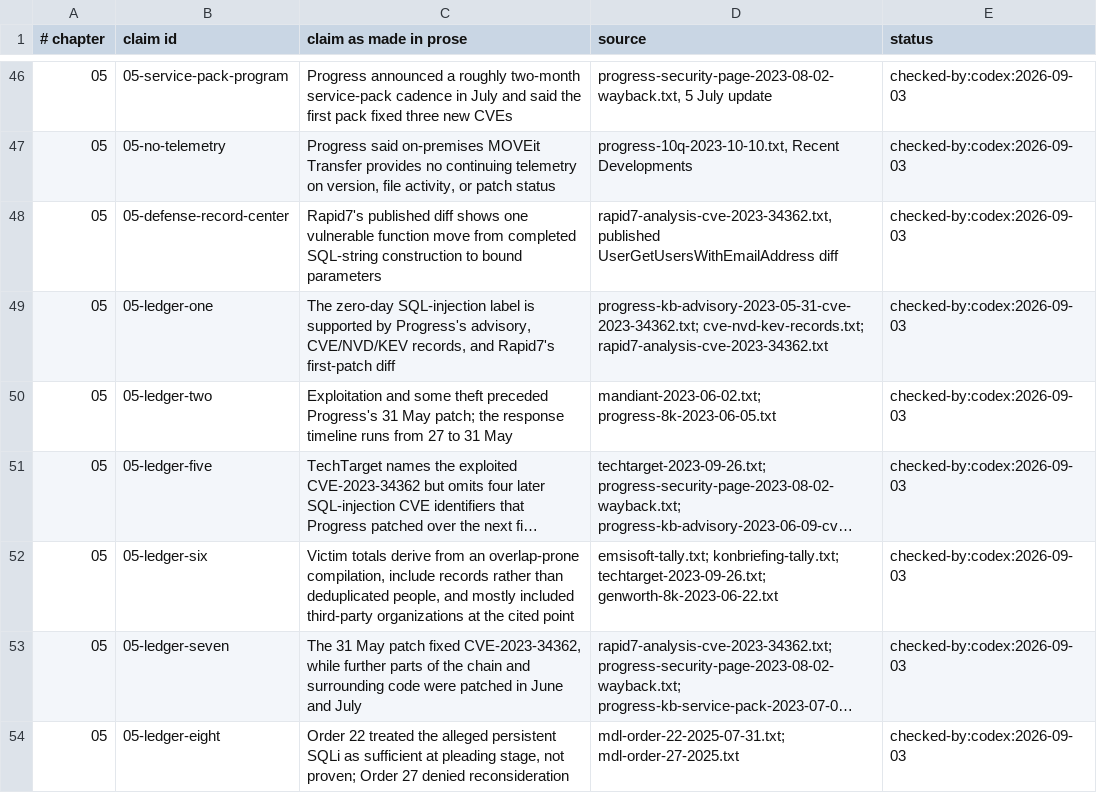
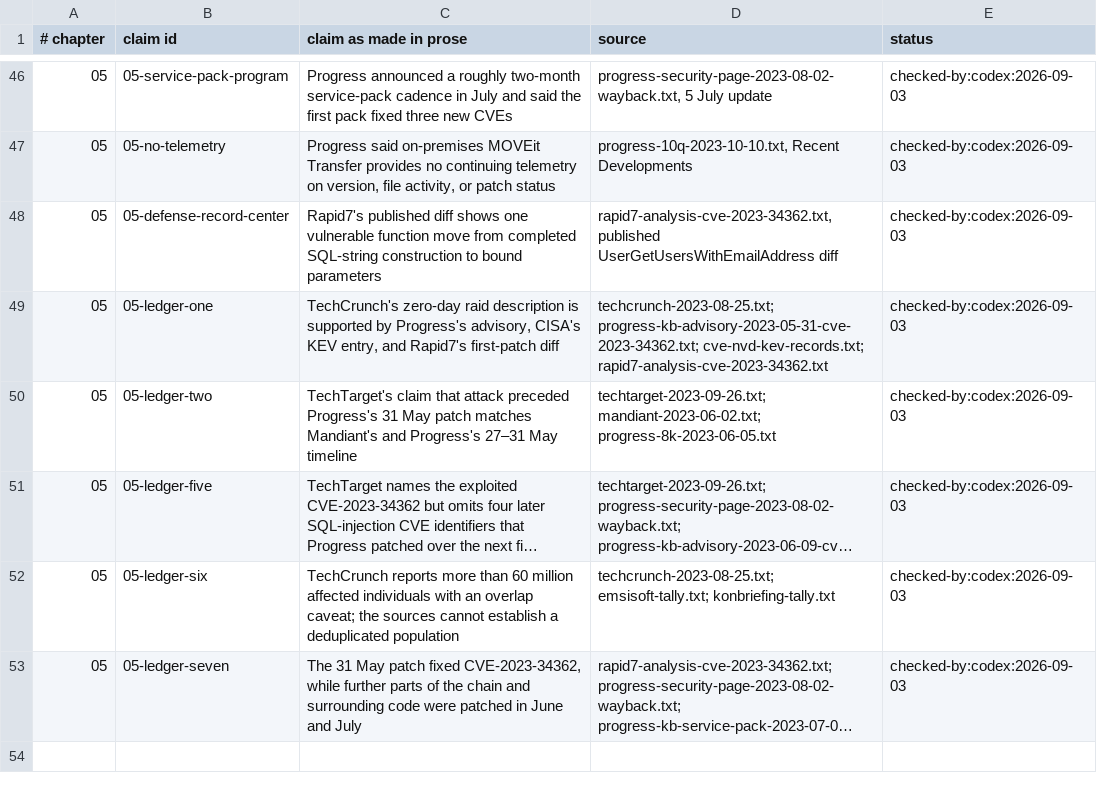
Before and after one commit to AnthonyKot/book17, a TSV file: checks/claims/05.tsv, drawn as a sheet; only a part is shown, gaps mark what is left out; long unchanged cells end in …; the diff names each change by its address in the sheet, - before the commit and + after, or states it on an @@ line.

Commit message:
WIP ch.5: narrow claims and mark count open

```diff
--- a/checks/claims/05.tsv
+++ b/checks/claims/05.tsv
-C49 (claim as made in prose): The zero-day SQL-injection label is supported by Progress's advisory, CVE/NVD/KEV records, and Rapid7's…
+C49 (claim as made in prose): TechCrunch's zero-day raid description is supported by Progress's advisory, CISA's KEV entry, and Rapid7's…
-D49 (source): progress-kb-advisory-2023-05-31-cve-2023-34362.txt; cve-nvd-kev-records.txt;…
+D49 (source): techcrunch-2023-08-25.txt; progress-kb-advisory-2023-05-31-cve-2023-34362.txt; cve-nvd-kev-records.txt;…
-C50 (claim as made in prose): Exploitation and some theft preceded Progress's 31 May patch; the response timeline runs from 27 to 31 May
+C50 (claim as made in prose): TechTarget's claim that attack preceded Progress's 31 May patch matches Mandiant's and Progress's 27–31 May timeline
-D50 (source): mandiant-2023-06-02.txt; progress-8k-2023-06-05.txt
+D50 (source): techtarget-2023-09-26.txt; mandiant-2023-06-02.txt; progress-8k-2023-06-05.txt
-C52 (claim as made in prose): Victim totals derive from an overlap-prone compilation, include records rather than deduplicated people, and mostly included third-party organizations at the cited point
+C52 (claim as made in prose): TechCrunch reports more than 60 million affected individuals with an overlap caveat; the sources cannot establish a deduplicated population
-D52 (source): emsisoft-tally.txt; konbriefing-tally.txt; techtarget-2023-09-26.txt; genworth-8k-2023-06-22.txt
+D52 (source): techcrunch-2023-08-25.txt; emsisoft-tally.txt; konbriefing-tally.txt
-row 54: 05 | 05-ledger-eight | Order 22 treated the alleged persistent SQLi as sufficient at pleading stage, not proven; Order 27 denied reconsideration | mdl-order-22-2025-07-31.txt; mdl-order-27-2025.txt | checked-by:codex:2026-09-03
```
Also changed, not shown: 3 other files.
